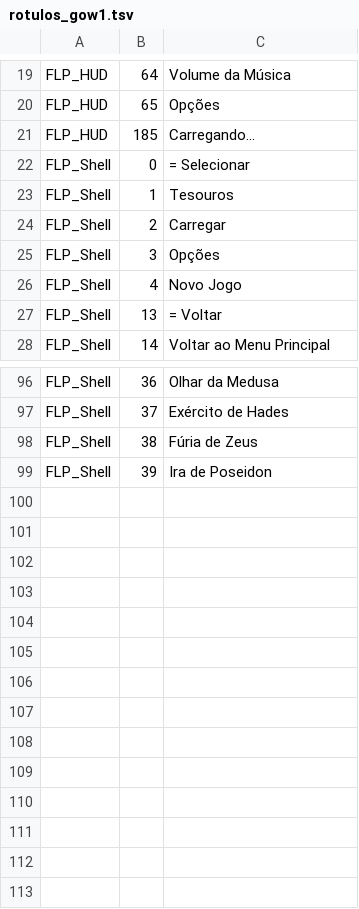
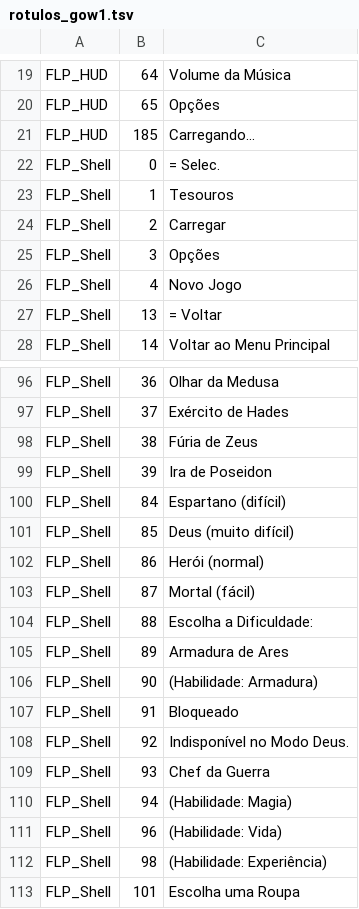
Before and after one commit to luisxl15/vitaRT, a TSV file: games/gow/traducoes/pt-BR/fontes/rotulos_gow1.tsv, drawn as a sheet; only a part is shown, gaps mark what is left out.

Commit message:
GoW1 pt-BR: dificuldade e roupas no menu principal
(cherry picked from commit c80d479a982e9da5709a0f0e92d0795abf27778e)

```diff
--- a/games/gow/traducoes/pt-BR/fontes/rotulos_gow1.tsv
+++ b/games/gow/traducoes/pt-BR/fontes/rotulos_gow1.tsv
@@ -21,3 +21,3 @@ FLP_HUD	65	Opções
 FLP_HUD	185	Carregando...
-FLP_Shell	0	= Selecionar
+FLP_Shell	0	= Selec.
 FLP_Shell	1	Tesouros
@@ -99 +99,15 @@ FLP_Shell	38	Fúria de Zeus
 FLP_Shell	39	Ira de Poseidon
+FLP_Shell	84	Espartano (difícil)
+FLP_Shell	85	Deus (muito difícil)
+FLP_Shell	86	Herói (normal)
+FLP_Shell	87	Mortal (fácil)
+FLP_Shell	88	Escolha a Dificuldade:
+FLP_Shell	89	Armadura de Ares
+FLP_Shell	90	(Habilidade: Armadura)
+FLP_Shell	91	Bloqueado
+FLP_Shell	92	Indisponível no Modo Deus.
+FLP_Shell	93	Chef da Guerra
+FLP_Shell	94	(Habilidade: Magia)
+FLP_Shell	96	(Habilidade: Vida)
+FLP_Shell	98	(Habilidade: Experiência)
+FLP_Shell	101	Escolha uma Roupa
```
